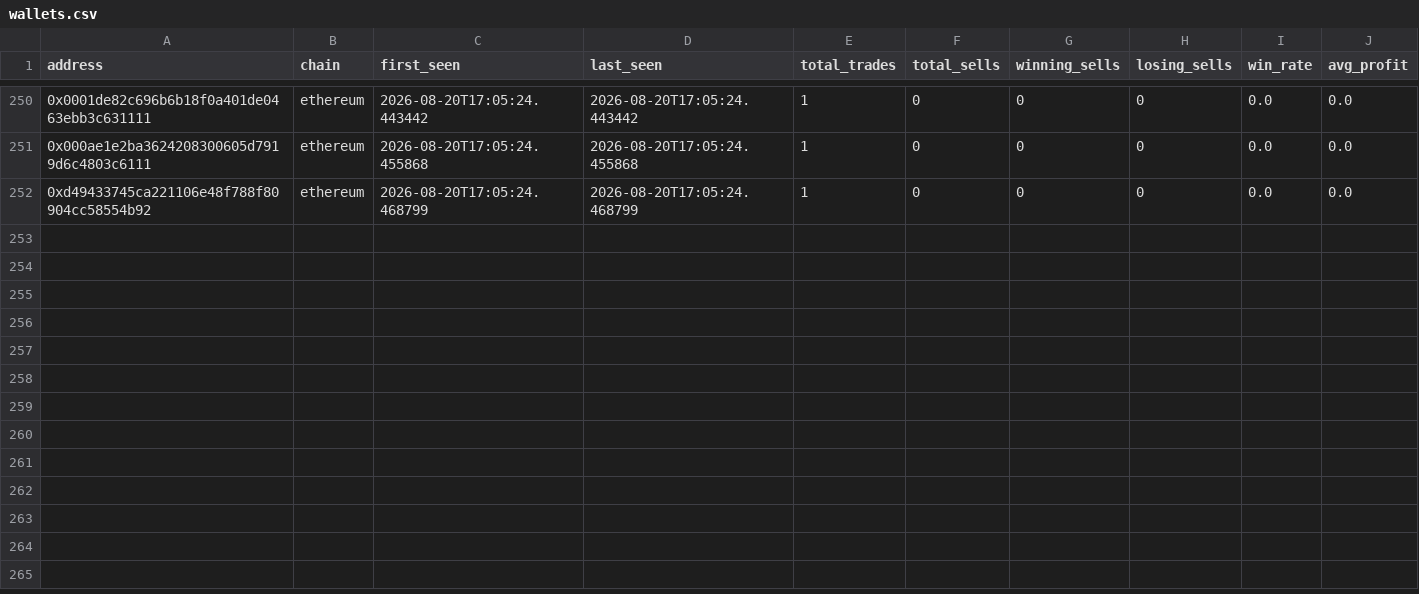
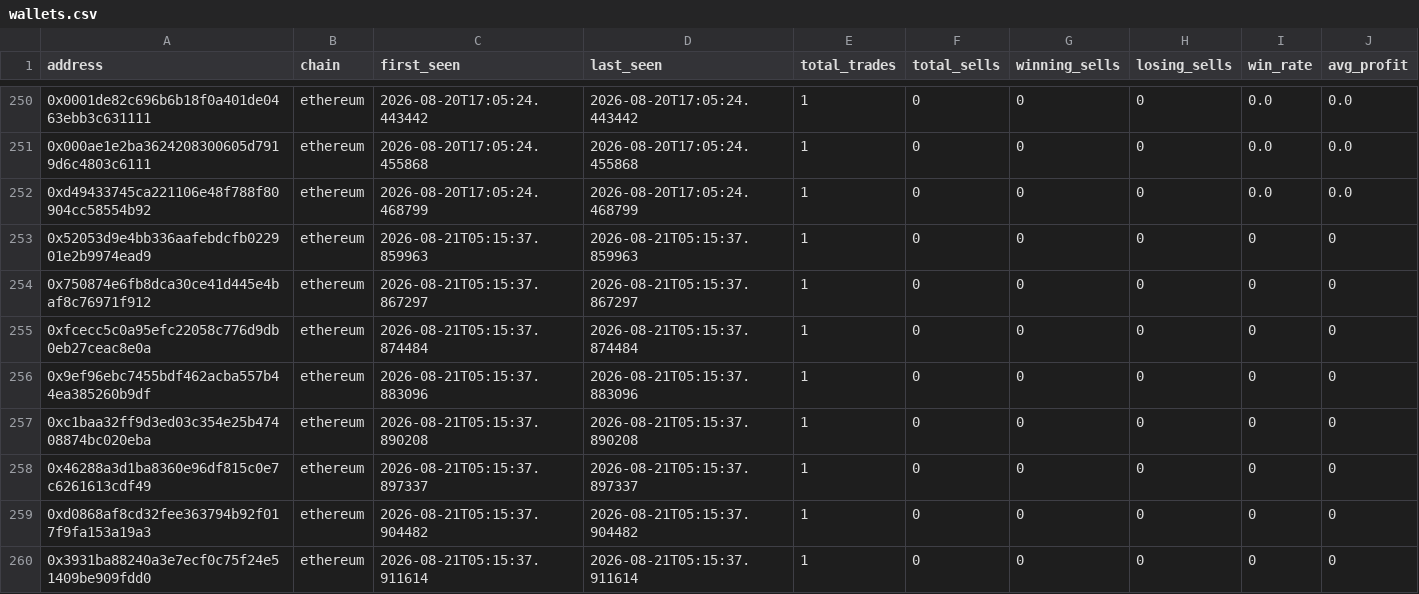
Before and after one commit to khosroabadi-m/Smart-Whale-Tracker, a CSV file: data/wallets.csv, drawn as a sheet; only a part is shown, gaps mark what is left out; rows hold the shown columns only; the diff names each change by its address in the sheet, - before the commit and + after, or states it on an @@ line.

```diff
--- a/data/wallets.csv
+++ b/data/wallets.csv
+row 253: 0x52053d9e4bb336aafebdcfb022901e2b9974ead9 | ethereum | 2026-08-21T05:15:37.859963 | 2026-08-21T05:15:37.859963 | 1 | 0 | 0 | 0 | 0 | 0
+row 254: 0x750874e6fb8dca30ce41d445e4baf8c76971f912 | ethereum | 2026-08-21T05:15:37.867297 | 2026-08-21T05:15:37.867297 | 1 | 0 | 0 | 0 | 0 | 0
+row 255: 0xfcecc5c0a95efc22058c776d9db0eb27ceac8e0a | ethereum | 2026-08-21T05:15:37.874484 | 2026-08-21T05:15:37.874484 | 1 | 0 | 0 | 0 | 0 | 0
+row 256: 0x9ef96ebc7455bdf462acba557b44ea385260b9df | ethereum | 2026-08-21T05:15:37.883096 | 2026-08-21T05:15:37.883096 | 1 | 0 | 0 | 0 | 0 | 0
+row 257: 0xc1baa32ff9d3ed03c354e25b47408874bc020eba | ethereum | 2026-08-21T05:15:37.890208 | 2026-08-21T05:15:37.890208 | 1 | 0 | 0 | 0 | 0 | 0
+row 258: 0x46288a3d1ba8360e96df815c0e7c6261613cdf49 | ethereum | 2026-08-21T05:15:37.897337 | 2026-08-21T05:15:37.897337 | 1 | 0 | 0 | 0 | 0 | 0
+row 259: 0xd0868af8cd32fee363794b92f017f9fa153a19a3 | ethereum | 2026-08-21T05:15:37.904482 | 2026-08-21T05:15:37.904482 | 1 | 0 | 0 | 0 | 0 | 0
+row 260: 0x3931ba88240a3e7ecf0c75f24e51409be909fdd0 | ethereum | 2026-08-21T05:15:37.911614 | 2026-08-21T05:15:37.911614 | 1 | 0 | 0 | 0 | 0 | 0
```
Also changed, not shown: data/trades.csv.
